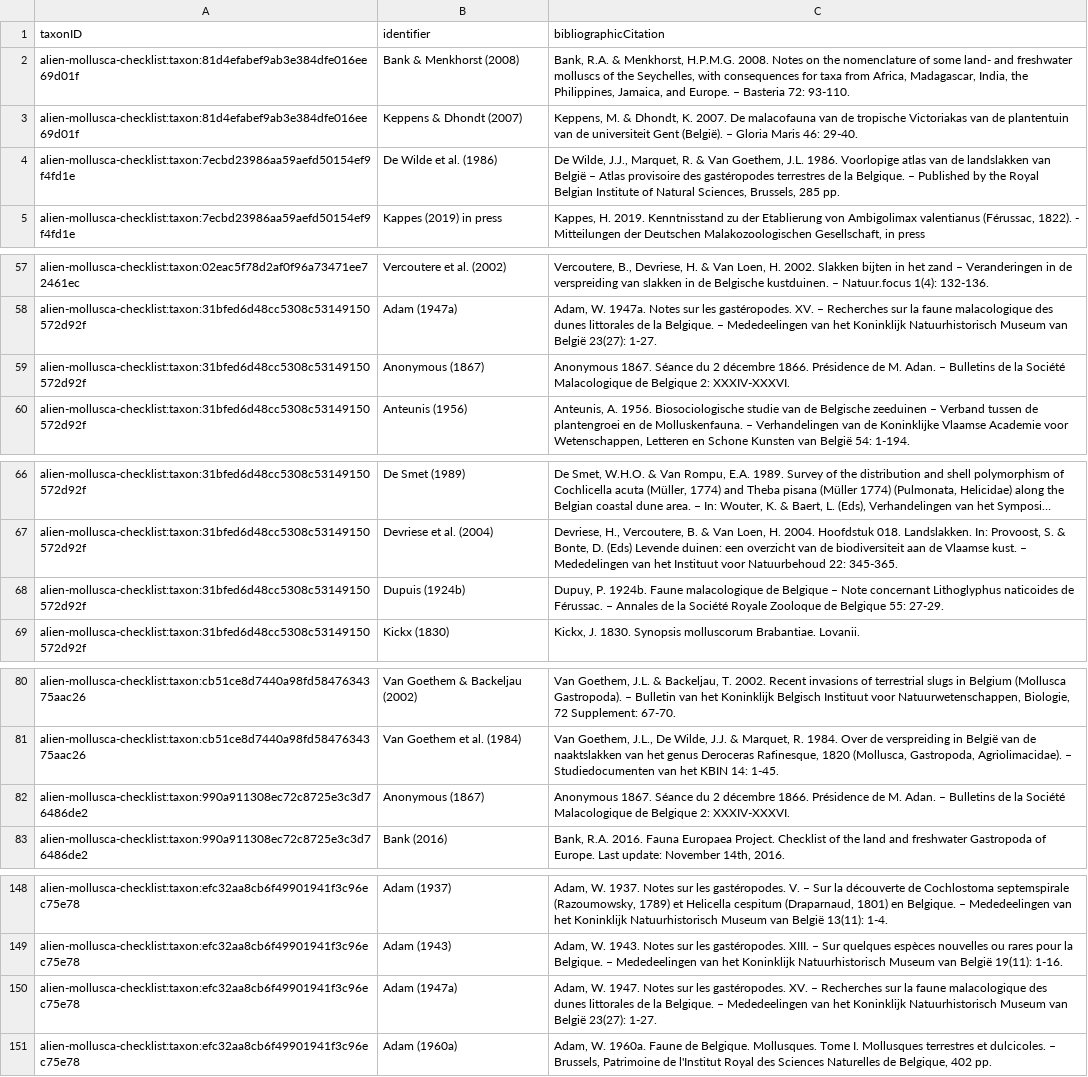
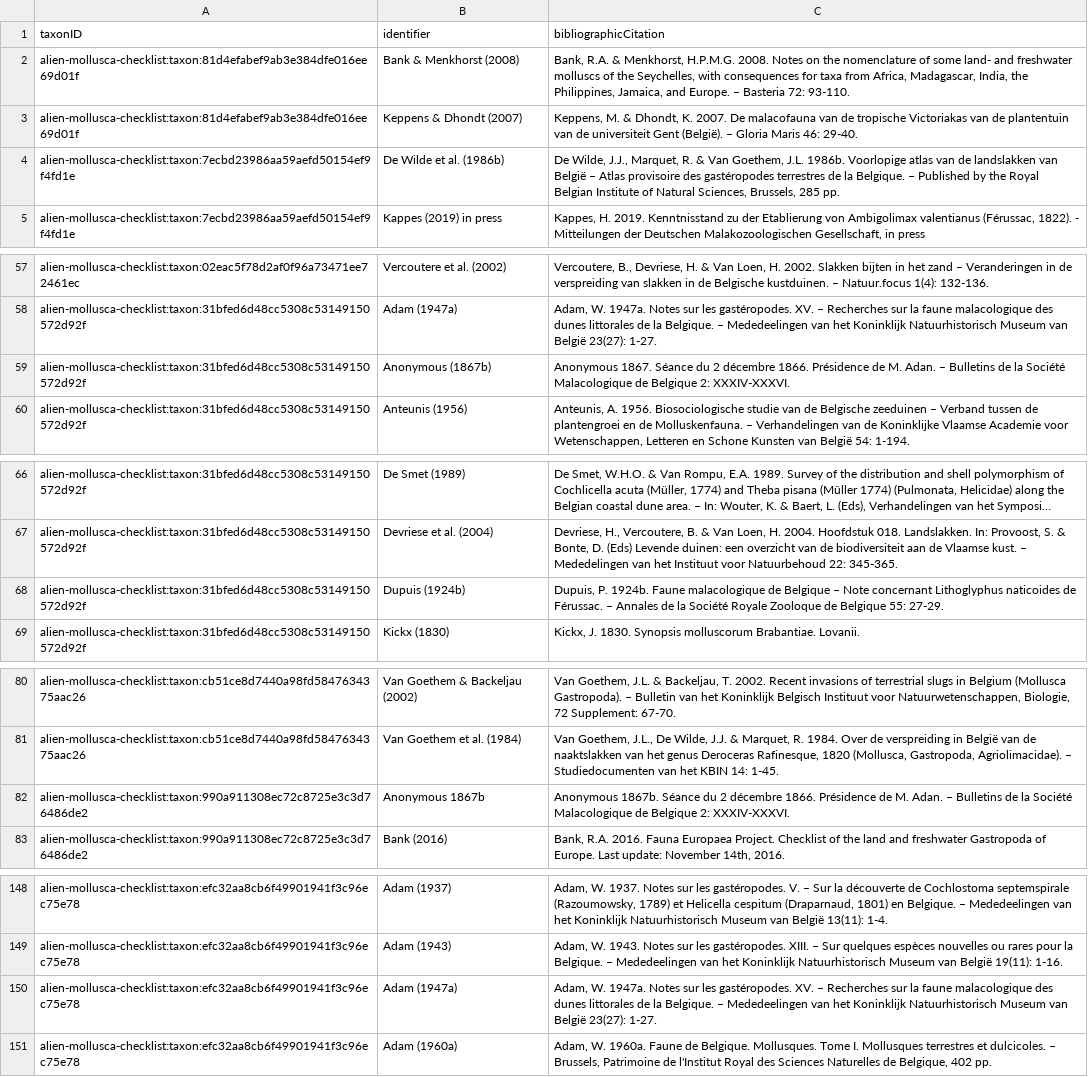
Before and after one commit to trias-project/alien-mollusca-checklist, a CSV file: data/processed/references.csv, drawn as a sheet; only a part is shown, gaps mark what is left out; long unchanged cells end in …; the diff names each change by its address in the sheet, - before the commit and + after, or states it on an @@ line.

Commit message:
Correct small errors in references

```diff
--- a/data/processed/references.csv
+++ b/data/processed/references.csv
-B4 (identifier): De Wilde et al. (1986)
+B4 (identifier): De Wilde et al. (1986b)
-C4 (bibliographicCitation): …Goethem, J.L. 1986. Voorlopige atlas…
+C4 (bibliographicCitation): …Goethem, J.L. 1986b. Voorlopige atlas…
-B59 (identifier): Anonymous (1867)
+B59 (identifier): Anonymous (1867b)
-C68 (bibliographicCitation): Dupuy, P. 1924b.…
+C68 (bibliographicCitation): Dupuis, P. 1924b.…
-B82 (identifier): Anonymous (1867)
+B82 (identifier): Anonymous 1867b
-C82 (bibliographicCitation): Anonymous 1867. Séance du…
+C82 (bibliographicCitation): Anonymous 1867b. Séance du…
-C150 (bibliographicCitation): Adam, W. 1947. Notes sur…
+C150 (bibliographicCitation): Adam, W. 1947a. Notes sur…
```
Also changed, not shown: data/raw/input_references.csv.
